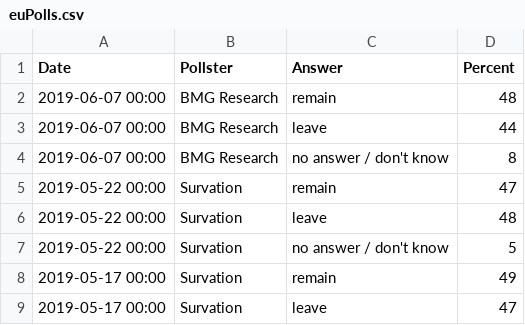
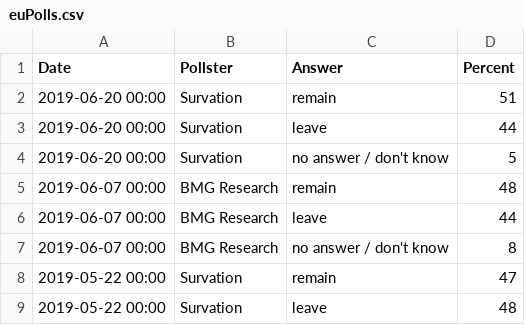
Before and after one commit to gicentre/data, a CSV file: euPolls.csv, drawn as a sheet; only a part is shown; the shorter side is filled out with more unchanged rows; the diff names each change by its address in the sheet, - before the commit and + after, or states it on an @@ line.

Commit message:
Latest EU polling data

```diff
--- a/euPolls.csv
+++ b/euPolls.csv
+row 2: 2019-06-20 00:00 | Survation | remain | 51
+row 3: 2019-06-20 00:00 | Survation | leave | 44
+row 4: 2019-06-20 00:00 | Survation | no answer / don't know | 5
```
Also changed, not shown: 2 other files.
